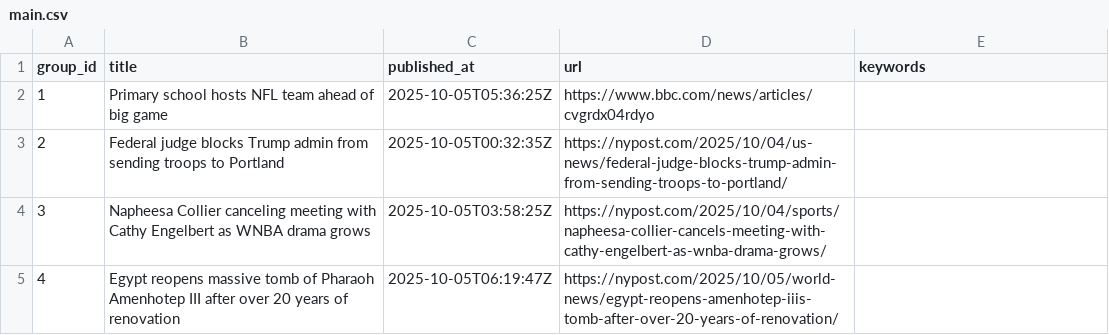
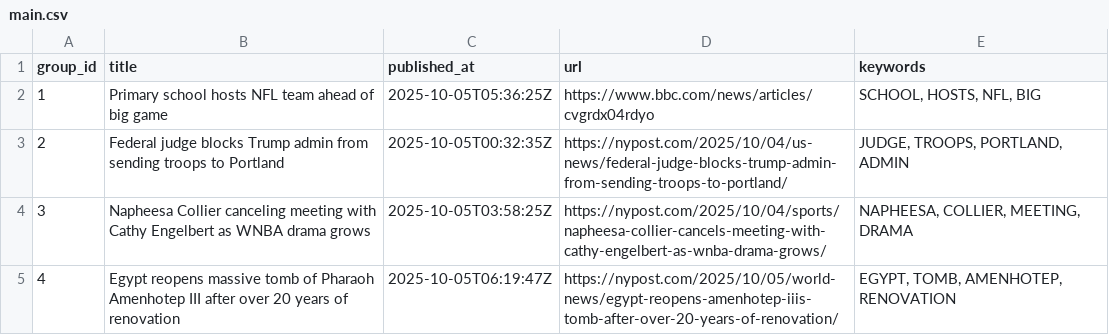
Before and after one commit to lileungws/whatsnews01, a CSV file: web/data/main.csv, drawn as a sheet.

Commit message:
Update keywords main.csv

```diff
--- a/web/data/main.csv
+++ b/web/data/main.csv
@@ -1,5 +1,5 @@
 group_id,title,published_at,url,keywords
-1,Primary school hosts NFL team ahead of big game,2025-10-05T05:36:25Z,https://www.bbc.com/news/articles/cvgrdx04rdyo,
-2,Federal judge blocks Trump admin from sending troops to Portland,2025-10-05T00:32:35Z,https://nypost.com/2025/10/04/us-news/federal-judge-blocks-trump-admin-from-sending-troops-to-portland/,
-3,Napheesa Collier canceling meeting with Cathy Engelbert as WNBA drama grows,2025-10-05T03:58:25Z,https://nypost.com/2025/10/04/sports/napheesa-collier-cancels-meeting-with-cathy-engelbert-as-wnba-drama-grows/,
-4,Egypt reopens massive tomb of Pharaoh Amenhotep III after over 20 years of renovation,2025-10-05T06:19:47Z,https://nypost.com/2025/10/05/world-news/egypt-reopens-amenhotep-iiis-tomb-after-over-20-years-of-renovation/,
+1,Primary school hosts NFL team ahead of big game,2025-10-05T05:36:25Z,https://www.bbc.com/news/articles/cvgrdx04rdyo,"SCHOOL, HOSTS, NFL, BIG"
+2,Federal judge blocks Trump admin from sending troops to Portland,2025-10-05T00:32:35Z,https://nypost.com/2025/10/04/us-news/federal-judge-blocks-trump-admin-from-sending-troops-to-portland/,"JUDGE, TROOPS, PORTLAND, ADMIN"
+3,Napheesa Collier canceling meeting with Cathy Engelbert as WNBA drama grows,2025-10-05T03:58:25Z,https://nypost.com/2025/10/04/sports/napheesa-collier-cancels-meeting-with-cathy-engelbert-as-wnba-drama-grows/,"NAPHEESA, COLLIER, MEETING, DRAMA"
+4,Egypt reopens massive tomb of Pharaoh Amenhotep III after over 20 years of renovation,2025-10-05T06:19:47Z,https://nypost.com/2025/10/05/world-news/egypt-reopens-amenhotep-iiis-tomb-after-over-20-years-of-renovation/,"EGYPT, TOMB, AMENHOTEP, RENOVATION"
```
Also changed, not shown: history/history.csv.
